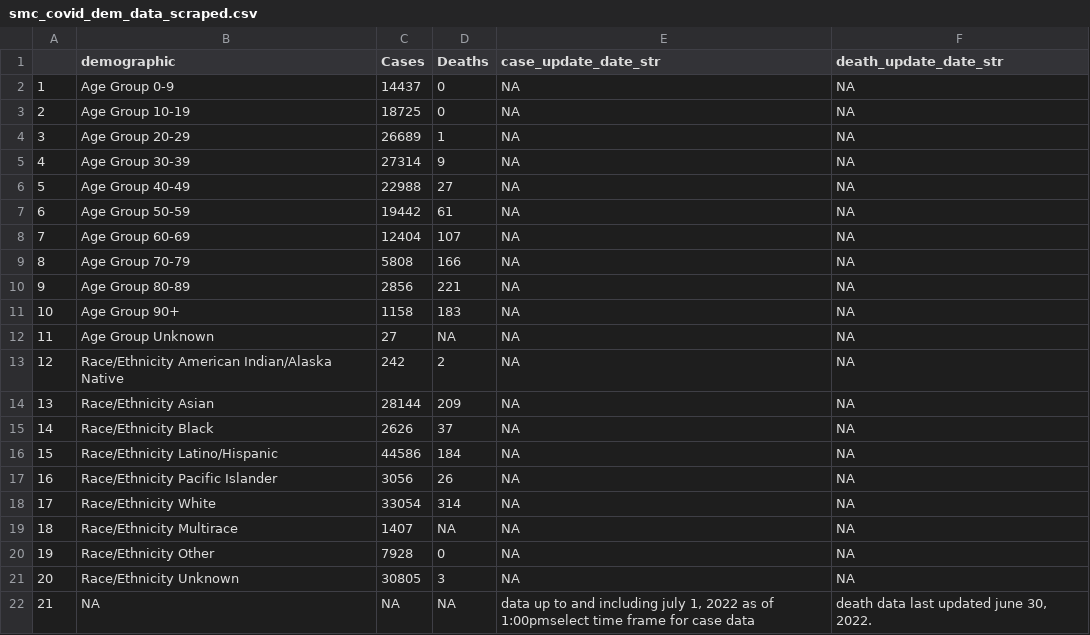
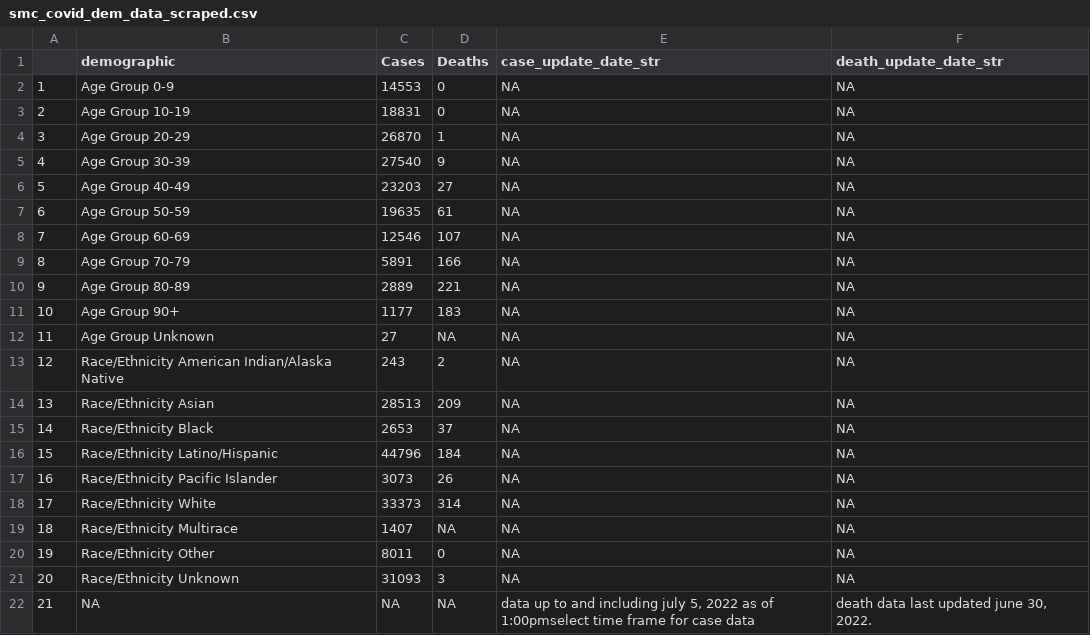
Before and after one commit to stanfordfuturebay/stanfordfuturebay.github.io, a CSV file: covid19/smc_covid_dem_data_scraped.csv, drawn as a sheet.

```diff
--- a/covid19/smc_covid_dem_data_scraped.csv
+++ b/covid19/smc_covid_dem_data_scraped.csv
@@ -1,22 +1,22 @@
 "","demographic","Cases","Deaths","case_update_date_str","death_update_date_str"
-"1","Age Group 0-9","14437","0",NA,NA
-"2","Age Group 10-19","18725","0",NA,NA
-"3","Age Group 20-29","26689","1",NA,NA
-"4","Age Group 30-39","27314","9",NA,NA
-"5","Age Group 40-49","22988","27",NA,NA
-"6","Age Group 50-59","19442","61",NA,NA
-"7","Age Group 60-69","12404","107",NA,NA
-"8","Age Group 70-79","5808","166",NA,NA
-"9","Age Group 80-89","2856","221",NA,NA
-"10","Age Group 90+","1158","183",NA,NA
+"1","Age Group 0-9","14553","0",NA,NA
+"2","Age Group 10-19","18831","0",NA,NA
+"3","Age Group 20-29","26870","1",NA,NA
+"4","Age Group 30-39","27540","9",NA,NA
+"5","Age Group 40-49","23203","27",NA,NA
+"6","Age Group 50-59","19635","61",NA,NA
+"7","Age Group 60-69","12546","107",NA,NA
+"8","Age Group 70-79","5891","166",NA,NA
+"9","Age Group 80-89","2889","221",NA,NA
+"10","Age Group 90+","1177","183",NA,NA
 "11","Age Group Unknown","27",NA,NA,NA
-"12","Race/Ethnicity  American Indian/Alaska Native","242","2",NA,NA
-"13","Race/Ethnicity  Asian","28144","209",NA,NA
-"14","Race/Ethnicity  Black","2626","37",NA,NA
-"15","Race/Ethnicity  Latino/Hispanic","44586","184",NA,NA
-"16","Race/Ethnicity  Pacific Islander","3056","26",NA,NA
-"17","Race/Ethnicity  White","33054","314",NA,NA
+"12","Race/Ethnicity  American Indian/Alaska Native","243","2",NA,NA
+"13","Race/Ethnicity  Asian","28513","209",NA,NA
+"14","Race/Ethnicity  Black","2653","37",NA,NA
+"15","Race/Ethnicity  Latino/Hispanic","44796","184",NA,NA
+"16","Race/Ethnicity  Pacific Islander","3073","26",NA,NA
+"17","Race/Ethnicity  White","33373","314",NA,NA
 "18","Race/Ethnicity Multirace","1407",NA,NA,NA
-"19","Race/Ethnicity Other","7928","0",NA,NA
-"20","Race/Ethnicity Unknown","30805","3",NA,NA
-"21",NA,NA,NA,"data up to and including july 1, 2022 as of 1:00pmselect time frame for case data","death data last updated june 30, 2022."
+"19","Race/Ethnicity Other","8011","0",NA,NA
+"20","Race/Ethnicity Unknown","31093","3",NA,NA
+"21",NA,NA,NA,"data up to and including july 5, 2022 as of 1:00pmselect time frame for case data","death data last updated june 30, 2022."
```
Also changed, not shown: covid19/smc_cases_scraped.csv, covid19/smc_tests_scraped.csv, 1 other file.
